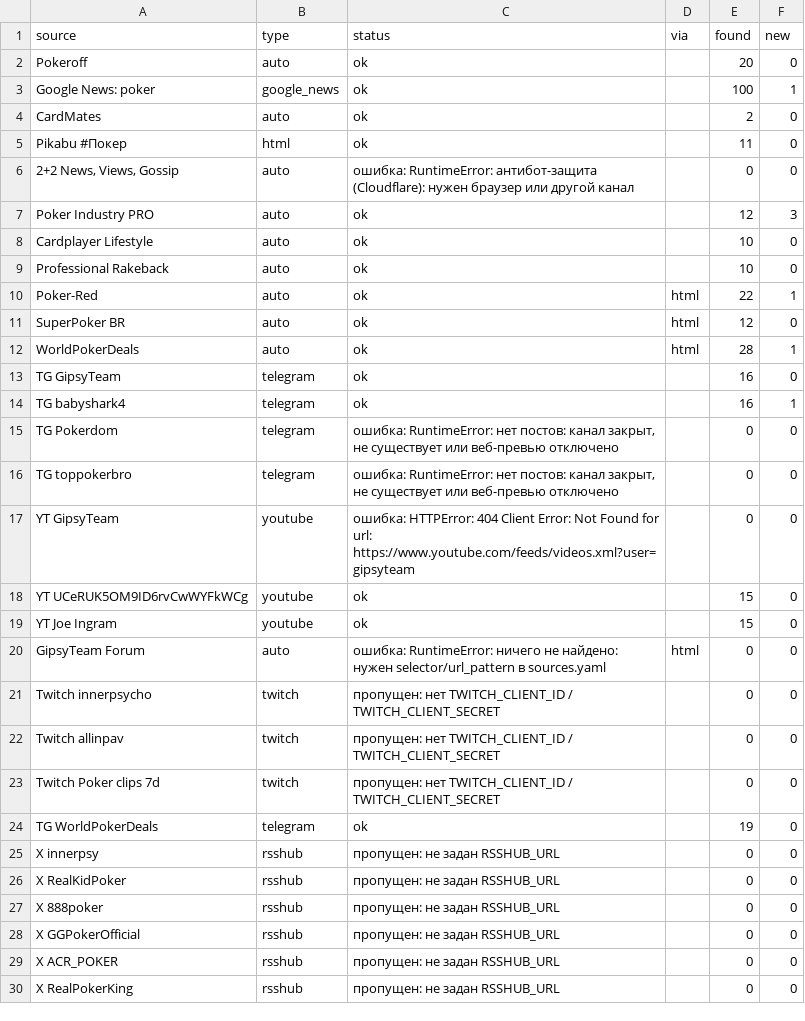
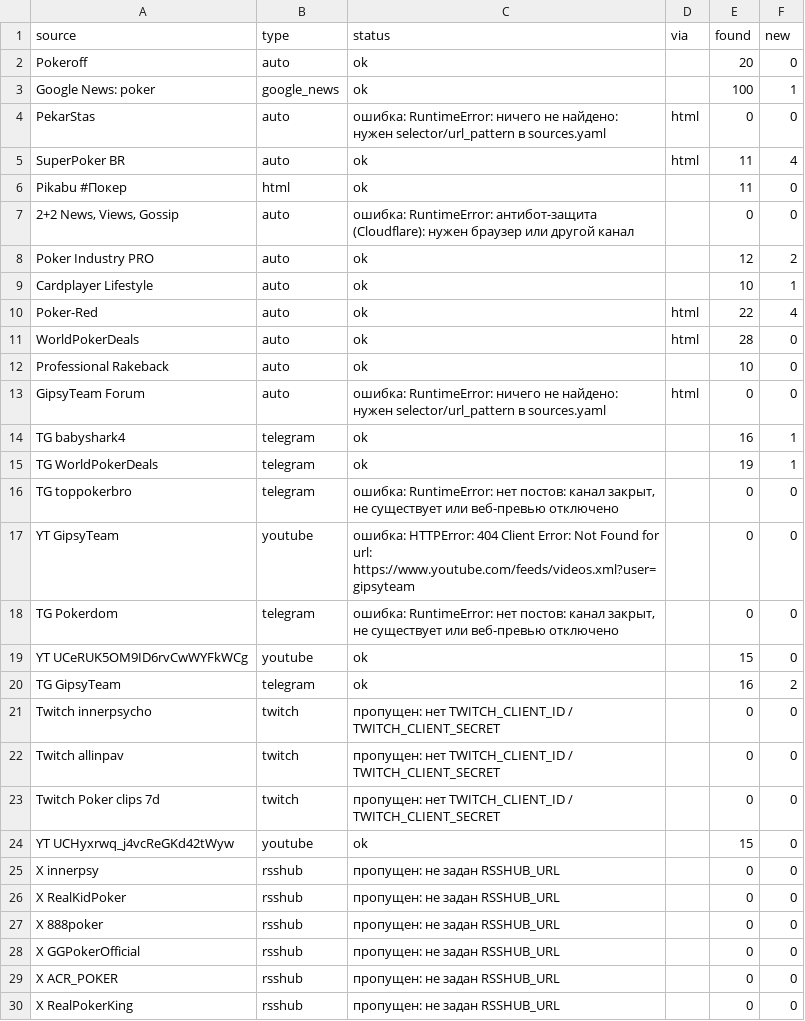
Before and after one commit to marta702/pokeroff-news, a CSV file: out/last_run_status.csv, drawn as a sheet; only a part is shown; the diff covers the shown part only.

```diff
--- a/out/last_run_status.csv
+++ b/out/last_run_status.csv
@@ -3,19 +3,19 @@ Pokeroff,auto,ok,,20,0
 Google News: poker,google_news,ok,,100,1
-CardMates,auto,ok,,2,0
+PekarStas,auto,ошибка: RuntimeError: ничего не найдено: нужен selector/url_pattern в sources.yaml,html,0,0
+SuperPoker BR,auto,ok,html,11,4
 Pikabu #Покер,html,ok,,11,0
 "2+2 News, Views, Gossip",auto,ошибка: RuntimeError: антибот-защита (Cloudflare): нужен браузер или другой канал,,0,0
-Poker Industry PRO,auto,ok,,12,3
-Cardplayer Lifestyle,auto,ok,,10,0
+Poker Industry PRO,auto,ok,,12,2
+Cardplayer Lifestyle,auto,ok,,10,1
+Poker-Red,auto,ok,html,22,4
+WorldPokerDeals,auto,ok,html,28,0
 Professional Rakeback,auto,ok,,10,0
-Poker-Red,auto,ok,html,22,1
-SuperPoker BR,auto,ok,html,12,0
-WorldPokerDeals,auto,ok,html,28,1
-TG GipsyTeam,telegram,ok,,16,0
+GipsyTeam Forum,auto,ошибка: RuntimeError: ничего не найдено: нужен selector/url_pattern в sources.yaml,html,0,0
 TG babyshark4,telegram,ok,,16,1
-TG Pokerdom,telegram,"ошибка: RuntimeError: нет постов: канал закрыт, не существует или веб-превью отключено",,0,0
+TG WorldPokerDeals,telegram,ok,,19,1
 TG toppokerbro,telegram,"ошибка: RuntimeError: нет постов: канал закрыт, не существует или веб-превью отключено",,0,0
 YT GipsyTeam,youtube,ошибка: HTTPError: 404 Client Error: Not Found for url: https://www.youtube.com/feeds/videos.xml?user=gipsyteam,,0,0
+TG Pokerdom,telegram,"ошибка: RuntimeError: нет постов: канал закрыт, не существует или веб-превью отключено",,0,0
 YT UCeRUK5OM9ID6rvCwWYFkWCg,youtube,ok,,15,0
-YT Joe Ingram,youtube,ok,,15,0
-GipsyTeam Forum,auto,ошибка: RuntimeError: ничего не найдено: нужен selector/url_pattern в sources.yaml,html,0,0
+TG GipsyTeam,telegram,ok,,16,2
 Twitch innerpsycho,twitch,пропущен: нет TWITCH_CLIENT_ID / TWITCH_CLIENT_SECRET,,0,0
@@ -23,3 +23,3 @@ Twitch allinpav,twitch,пропущен: нет TWITCH_CLIENT_ID / TWITCH_CLIENT
 Twitch Poker clips 7d,twitch,пропущен: нет TWITCH_CLIENT_ID / TWITCH_CLIENT_SECRET,,0,0
-TG WorldPokerDeals,telegram,ok,,19,0
+YT UCHyxrwq_j4vcReGKd42tWyw,youtube,ok,,15,0
 X innerpsy,rsshub,пропущен: не задан RSSHUB_URL,,0,0
```
Also changed, not shown: 2 added rows, 2 removed rows and 2 edited cells elsewhere in this file, 3 other files.
